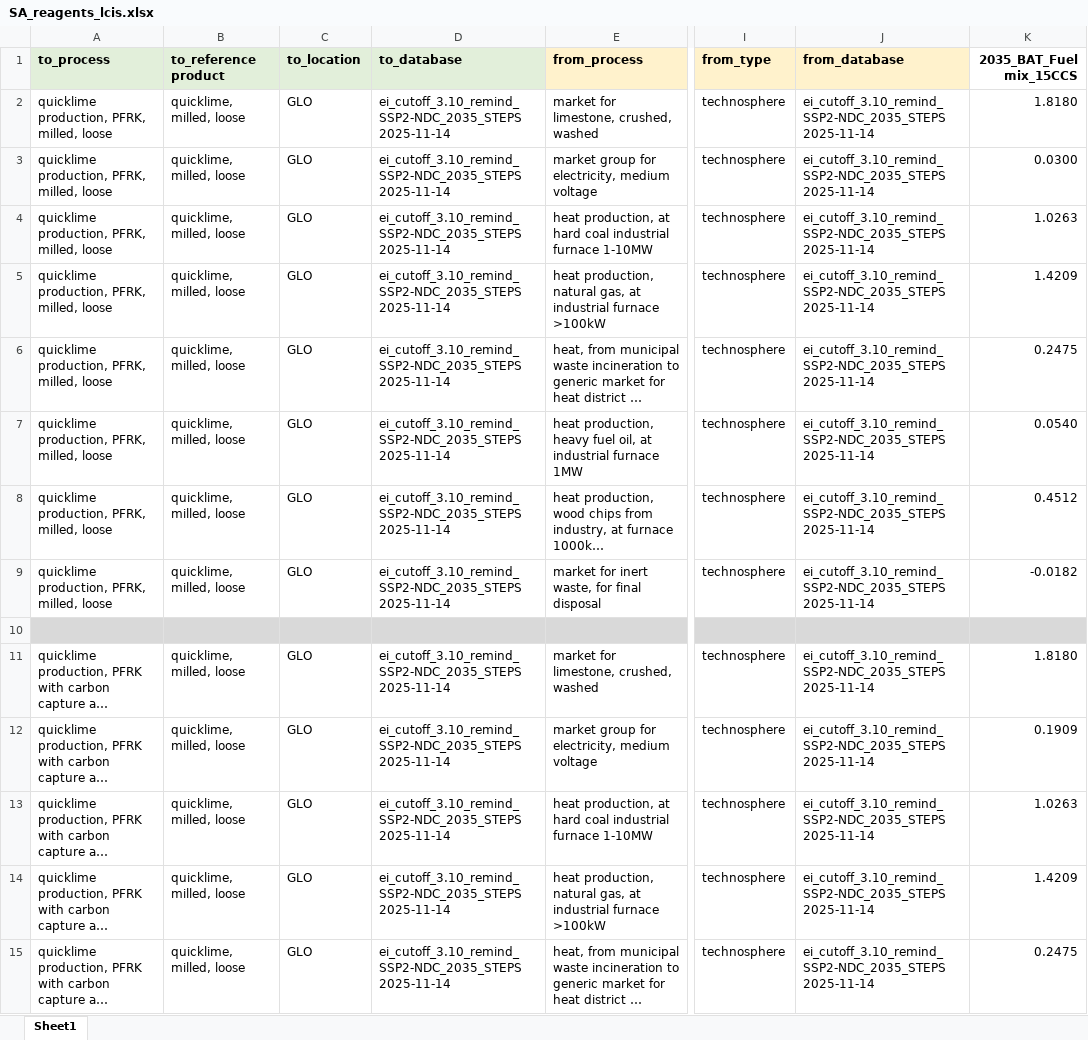
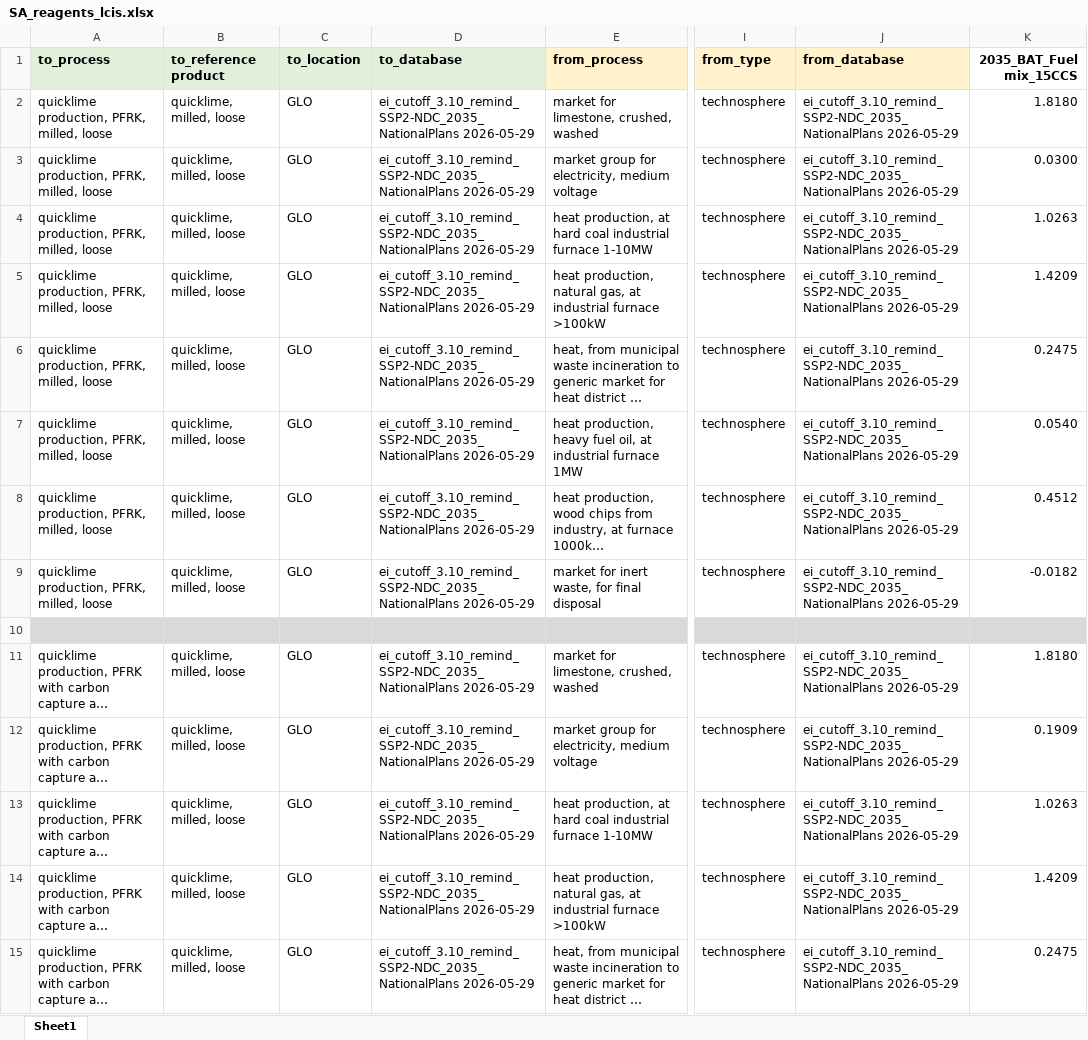
Before and after one commit to robyistrate/lithium-brine-prospective-LCA, an Excel workbook: scenario_data/SA_reagents_lcis.xlsx, sheet Sheet1, drawn as a sheet; only a part is shown, gaps mark what is left out; long unchanged cells end in …; values as stored, in another font and other column widths than the file's, no borders; the diff covers the shown part only; the diff names each change by its address in the sheet, - before the commit and + after, or states it on an @@ line.

```diff
--- a/scenario_data/SA_reagents_lcis.xlsx (sheet Sheet1)
+++ b/scenario_data/SA_reagents_lcis.xlsx (sheet Sheet1)
-D2:D9 (to_database): ei_cutoff_3.10_remind_SSP2-NDC_2035_STEPS 2025-11-14
+D2:D9 (to_database): ei_cutoff_3.10_remind_SSP2-NDC_2035_NationalPlans 2026-05-29
-J2:J9 (from_database): ei_cutoff_3.10_remind_SSP2-NDC_2035_STEPS 2025-11-14
+J2:J9 (from_database): ei_cutoff_3.10_remind_SSP2-NDC_2035_NationalPlans 2026-05-29
-D11:D15 (to_database): ei_cutoff_3.10_remind_SSP2-NDC_2035_STEPS 2025-11-14
+D11:D15 (to_database): ei_cutoff_3.10_remind_SSP2-NDC_2035_NationalPlans 2026-05-29
-J11:J15 (from_database): ei_cutoff_3.10_remind_SSP2-NDC_2035_STEPS 2025-11-14
+J11:J15 (from_database): ei_cutoff_3.10_remind_SSP2-NDC_2035_NationalPlans 2026-05-29
```
Also changed, not shown: 80 edited cells elsewhere in this sheet, inventories/lci-lithium_brine_projects-optimized.xlsx, inventories/lci-lithium_brine_projects.xlsx, 48 other files.
